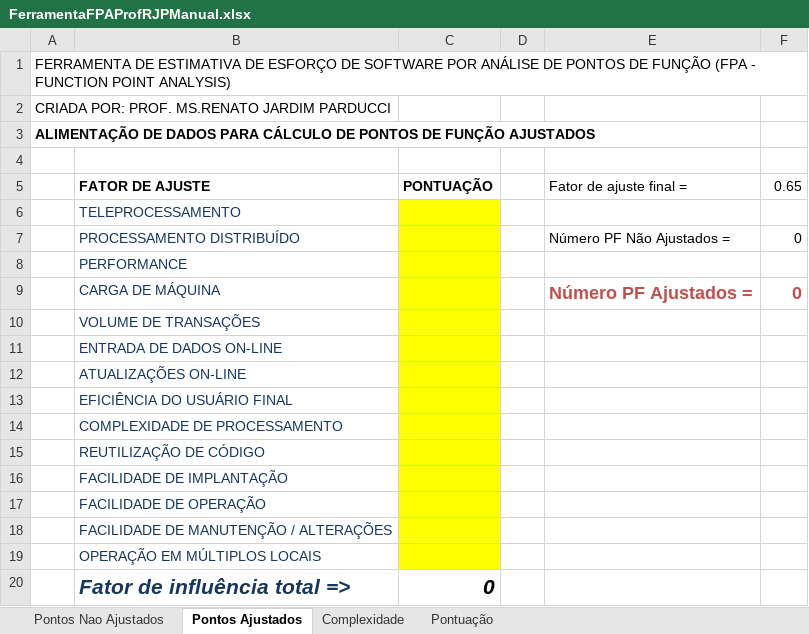
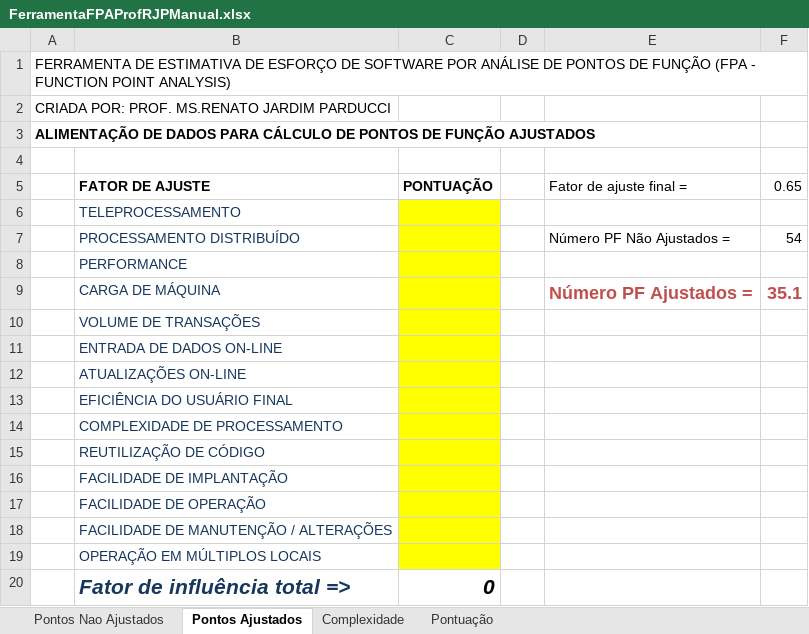
Before and after one commit to VitorAvellar/ferramentaFPAP, an Excel workbook: FerramentaFPAProfRJPManual.xlsx, sheet Pontos Ajustados, drawn as a sheet; values as stored, in another font and other column widths than the file's, no borders; the diff names each change by its address in the sheet, - before the commit and + after, or states it on an @@ line.

```diff
--- a/FerramentaFPAProfRJPManual.xlsx (sheet Pontos Ajustados)
+++ b/FerramentaFPAProfRJPManual.xlsx (sheet Pontos Ajustados)
-F7 (0.65): 0
+F7 (0.65): 54
-F9 (0.65): 0
+F9 (0.65): 35.1
```
Also changed, not shown: sheet Pontos Nao Ajustados, 1 other file.
